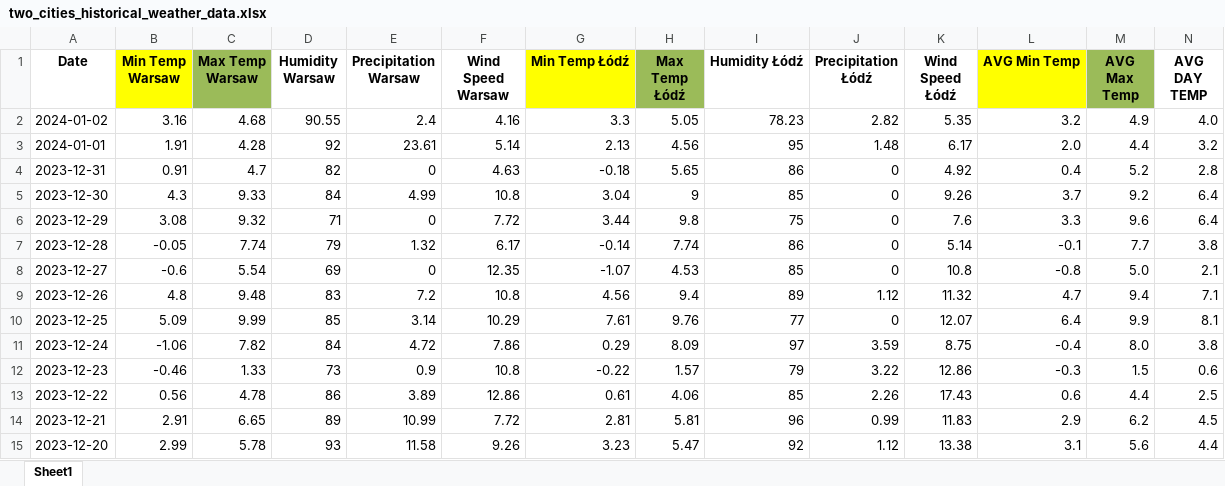
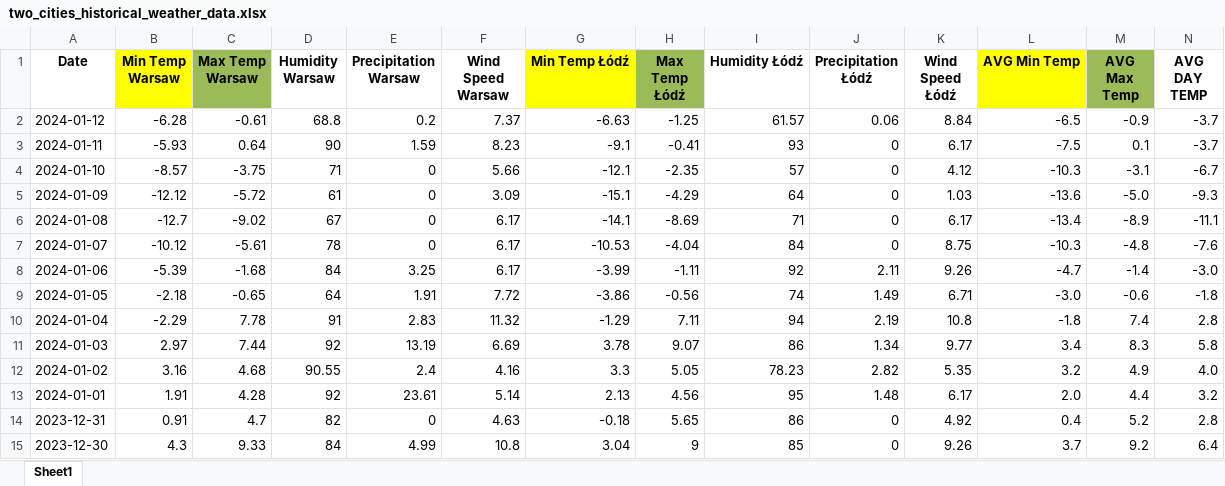
Before and after one commit to remikub/WeatherApp, an Excel workbook: two_cities_historical_weather_data.xlsx, sheet Sheet1, drawn as a sheet; only a part is shown; the shorter side is filled out with more unchanged rows; values as stored, in another font and other column widths than the file's, no borders; the diff names each change by its address in the sheet, - before the commit and + after, or states it on an @@ line.

```diff
--- a/two_cities_historical_weather_data.xlsx (sheet Sheet1)
+++ b/two_cities_historical_weather_data.xlsx (sheet Sheet1)
+row 2: 2024-01-12 | -6.28 | -0.61 | 68.8 | 0.2 | 7.37 | -6.63 | -1.25 | 61.57 | 0.06 | 8.84 | -6.5 | -0.9 | -3.7
+row 3: 2024-01-11 | -5.93 | 0.64 | 90 | 1.59 | 8.23 | -9.1 | -0.41 | 93 | 0 | 6.17 | -7.5 | 0.1 | -3.7
+row 4: 2024-01-10 | -8.57 | -3.75 | 71 | 0 | 5.66 | -12.1 | -2.35 | 57 | 0 | 4.12 | -10.3 | -3.1 | -6.7
+row 5: 2024-01-09 | -12.12 | -5.72 | 61 | 0 | 3.09 | -15.1 | -4.29 | 64 | 0 | 1.03 | -13.6 | -5.0 | -9.3
+row 6: 2024-01-08 | -12.7 | -9.02 | 67 | 0 | 6.17 | -14.1 | -8.69 | 71 | 0 | 6.17 | -13.4 | -8.9 | -11.1
+row 7: 2024-01-07 | -10.12 | -5.61 | 78 | 0 | 6.17 | -10.53 | -4.04 | 84 | 0 | 8.75 | -10.3 | -4.8 | -7.6
+row 8: 2024-01-06 | -5.39 | -1.68 | 84 | 3.25 | 6.17 | -3.99 | -1.11 | 92 | 2.11 | 9.26 | -4.7 | -1.4 | -3.0
+row 9: 2024-01-05 | -2.18 | -0.65 | 64 | 1.91 | 7.72 | -3.86 | -0.56 | 74 | 1.49 | 6.71 | -3.0 | -0.6 | -1.8
+row 10: 2024-01-04 | -2.29 | 7.78 | 91 | 2.83 | 11.32 | -1.29 | 7.11 | 94 | 2.19 | 10.8 | -1.8 | 7.4 | 2.8
+row 11: 2024-01-03 | 2.97 | 7.44 | 92 | 13.19 | 6.69 | 3.78 | 9.07 | 86 | 1.34 | 9.77 | 3.4 | 8.3 | 5.8
```
Also changed, not shown: HKSdata.xlsx, 5 other files.
